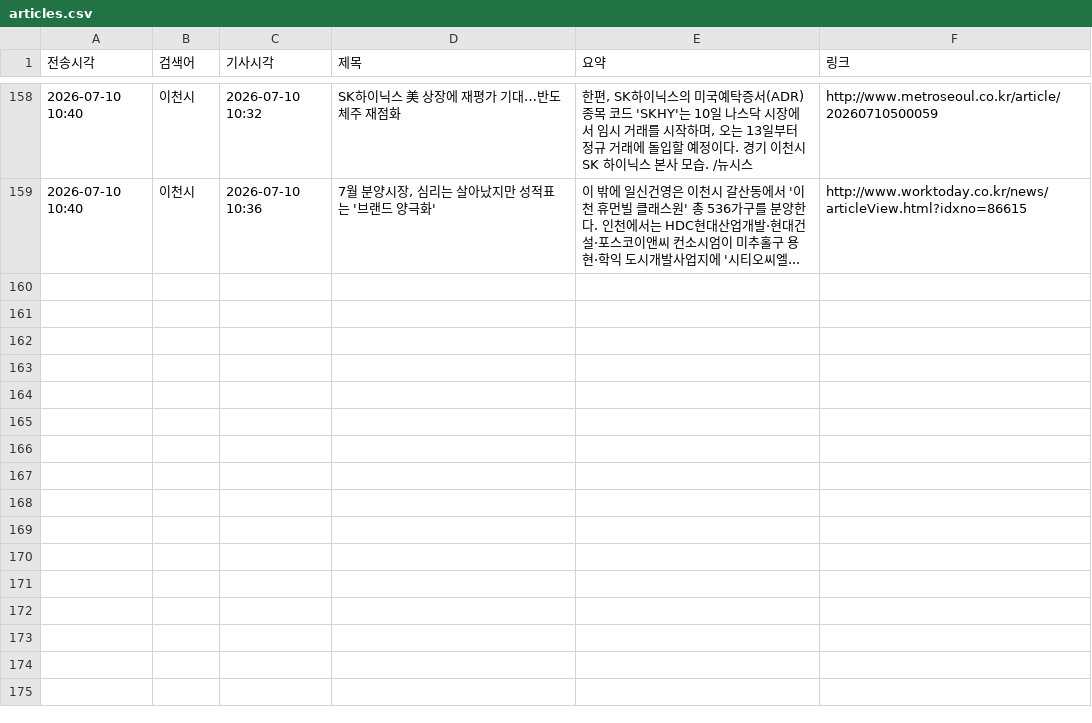
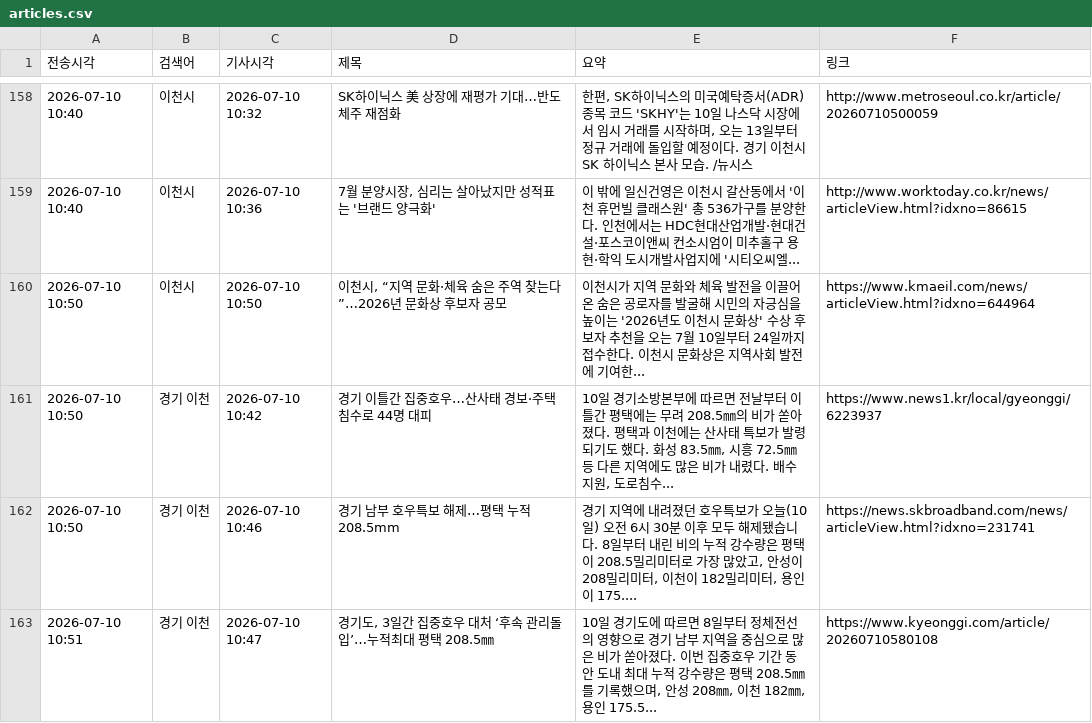
Before and after one commit to linphyca-sys/icheon-news-bot, a CSV file: articles.csv, drawn as a sheet; only a part is shown, gaps mark what is left out; the diff names each change by its address in the sheet, - before the commit and + after, or states it on an @@ line.

```diff
--- a/articles.csv
+++ b/articles.csv
+row 160: 2026-07-10 10:50 | 이천시 | 2026-07-10 10:50 | 이천시, “지역 문화·체육 숨은 주역 찾는다”…2026년 문화상 후보자 공모 | 이천시가 지역 문화와 체육 발전을 이끌어 온 숨은 공로자를 발굴해 시민의 자긍심을 높이는 '2026년도 이천시 문화상' 수상 후보자 추천을 오는 7월 10일부터 24일까지 접수한다. 이천시 문화상은 지역사회 발전에 기여한... | https://www.kmaeil.com/news/articleView.html?idxno=644964
+row 161: 2026-07-10 10:50 | 경기 이천 | 2026-07-10 10:42 | 경기 이틀간 집중호우…산사태 경보·주택 침수로 44명 대피 | 10일 경기소방본부에 따르면 전날부터 이틀간 평택에는 무려 208.5㎜의 비가 쏟아졌다. 평택과 이천에는 산사태 특보가 발령되기도 했다. 화성 83.5㎜, 시흥 72.5㎜ 등 다른 지역에도 많은 비가 내렸다. 배수지원, 도로침수... | https://www.news1.kr/local/gyeonggi/6223937
+row 162: 2026-07-10 10:50 | 경기 이천 | 2026-07-10 10:46 | 경기 남부 호우특보 해제…평택 누적 208.5mm | 경기 지역에 내려졌던 호우특보가 오늘(10일) 오전 6시 30분 이후 모두 해제됐습니다. 8일부터 내린 비의 누적 강수량은 평택이 208.5밀리미터로 가장 많았고, 안성이 208밀리미터, 이천이 182밀리미터, 용인이 175.... | https://news.skbroadband.com/news/articleView.html?idxno=231741
+row 163: 2026-07-10 10:51 | 경기 이천 | 2026-07-10 10:47 | 경기도, 3일간 집중호우 대처 ‘후속 관리돌입’…누적최대 평택 208.5㎜ | 10일 경기도에 따르면 8일부터 정체전선의 영향으로 경기 남부 지역을 중심으로 많은 비가 쏟아졌다. 이번 집중호우 기간 동안 도내 최대 누적 강수량은 평택 208.5㎜를 기록했으며, 안성 208㎜, 이천 182㎜, 용인 175.5... | https://www.kyeonggi.com/article/20260710580108
```
Also changed, not shown: 1 other file.
